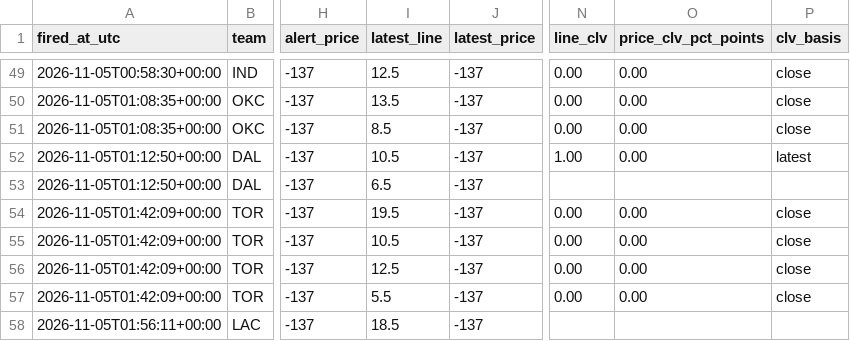
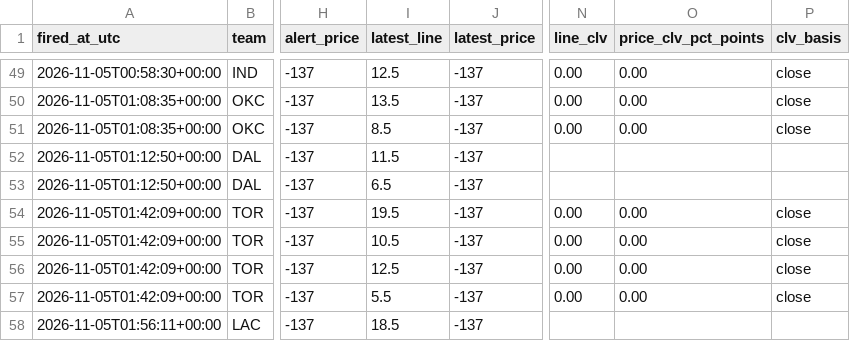
Before and after one commit to jriordan55/nba-news-scanner, a CSV file: data/clv.csv, drawn as a sheet; only a part is shown, gaps mark what is left out; the diff names each change by its address in the sheet, - before the commit and + after, or states it on an @@ line.

```diff
--- a/data/clv.csv
+++ b/data/clv.csv
-I52 (latest_line): 10.5
+I52 (latest_line): 11.5
-N52 (line_clv): 1.00
+N52 (line_clv): (empty)
-O52 (price_clv_pct_points): 0.00
+O52 (price_clv_pct_points): (empty)
-P52 (clv_basis): latest
+P52 (clv_basis): (empty)
```
Also changed, not shown: 1 other file.
